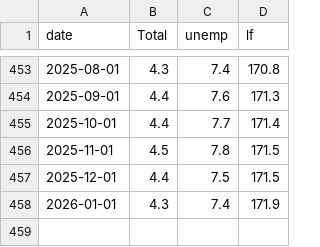
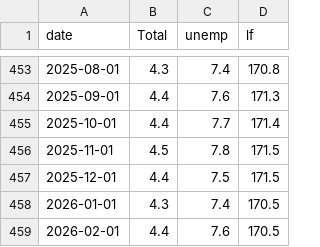
Before and after one commit to bdecon/bdecon.github.io, a CSV file: files/unrate.csv, drawn as a sheet; only a part is shown, gaps mark what is left out.

```diff
--- a/files/unrate.csv
+++ b/files/unrate.csv
@@ -457,2 +457,3 @@ date,Total,unemp,lf
 2025-12-01,4.4,7.5,171.5
-2026-01-01,4.3,7.4,171.9
+2026-01-01,4.3,7.4,170.5
+2026-02-01,4.4,7.6,170.5
```
Also changed, not shown: files/epop.csv, files/gdppw.csv, 5 other files.
